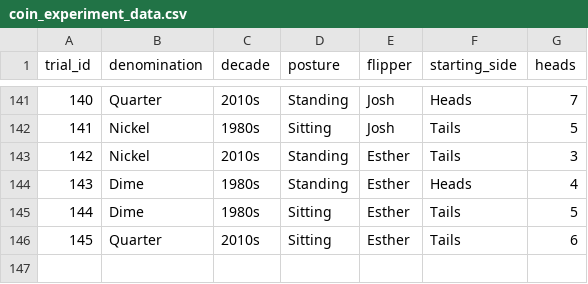
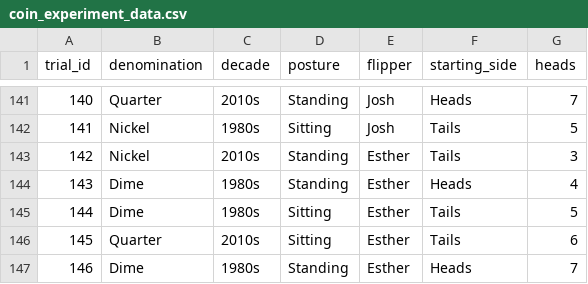
Before and after one commit to jlee2843/830-coin-fairness, a CSV file: data/coin_experiment_data.csv, drawn as a sheet; only a part is shown, gaps mark what is left out.

Commit message:
Update coin data 2026-07-13T00:22:22

```diff
--- a/data/coin_experiment_data.csv
+++ b/data/coin_experiment_data.csv
@@ -146 +146,2 @@ trial_id,denomination,decade,posture,flipper,starting_side,heads
 145,Quarter,2010s,Sitting,Esther,Tails,6
+146,Dime,1980s,Standing,Esther,Heads,7
```
